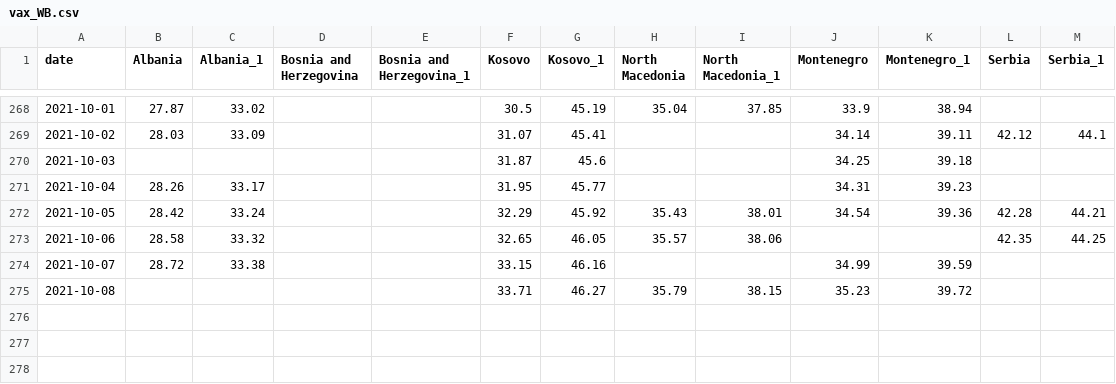
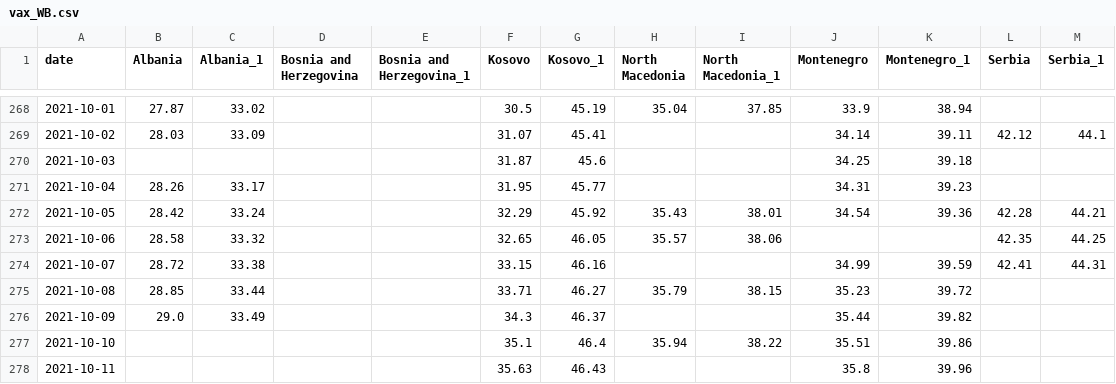
Before and after one commit to fqroldan/fqroldan.github.io, a CSV file: resources/Covid_df/vax_WB.csv, drawn as a sheet; only a part is shown, gaps mark what is left out.

```diff
--- a/resources/Covid_df/vax_WB.csv
+++ b/resources/Covid_df/vax_WB.csv
@@ -273,3 +273,6 @@ date,Albania,Albania_1,Bosnia and Herzegovina,Bosnia and Herzegovina_1,Kosovo,Ko
 2021-10-06,28.58,33.32,,,32.65,46.05,35.57,38.06,,,42.35,44.25
-2021-10-07,28.72,33.38,,,33.15,46.16,,,34.99,39.59,,
-2021-10-08,,,,,33.71,46.27,35.79,38.15,35.23,39.72,,
+2021-10-07,28.72,33.38,,,33.15,46.16,,,34.99,39.59,42.41,44.31
+2021-10-08,28.85,33.44,,,33.71,46.27,35.79,38.15,35.23,39.72,,
+2021-10-09,29.0,33.49,,,34.3,46.37,,,35.44,39.82,,
+2021-10-10,,,,,35.1,46.4,35.94,38.22,35.51,39.86,,
+2021-10-11,,,,,35.63,46.43,,,35.8,39.96,,
```
Also changed, not shown: resources/Covid_df/cases_WB.csv, 6 other files.
